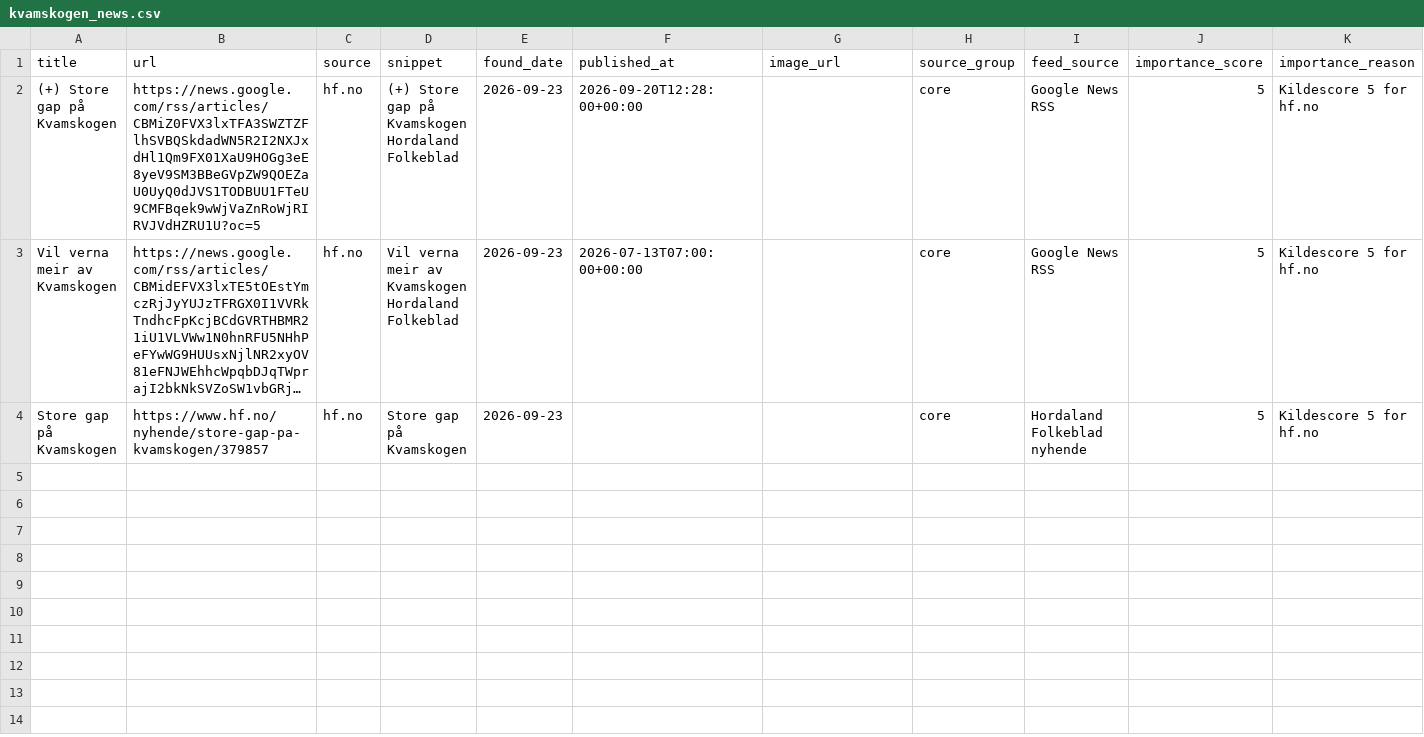
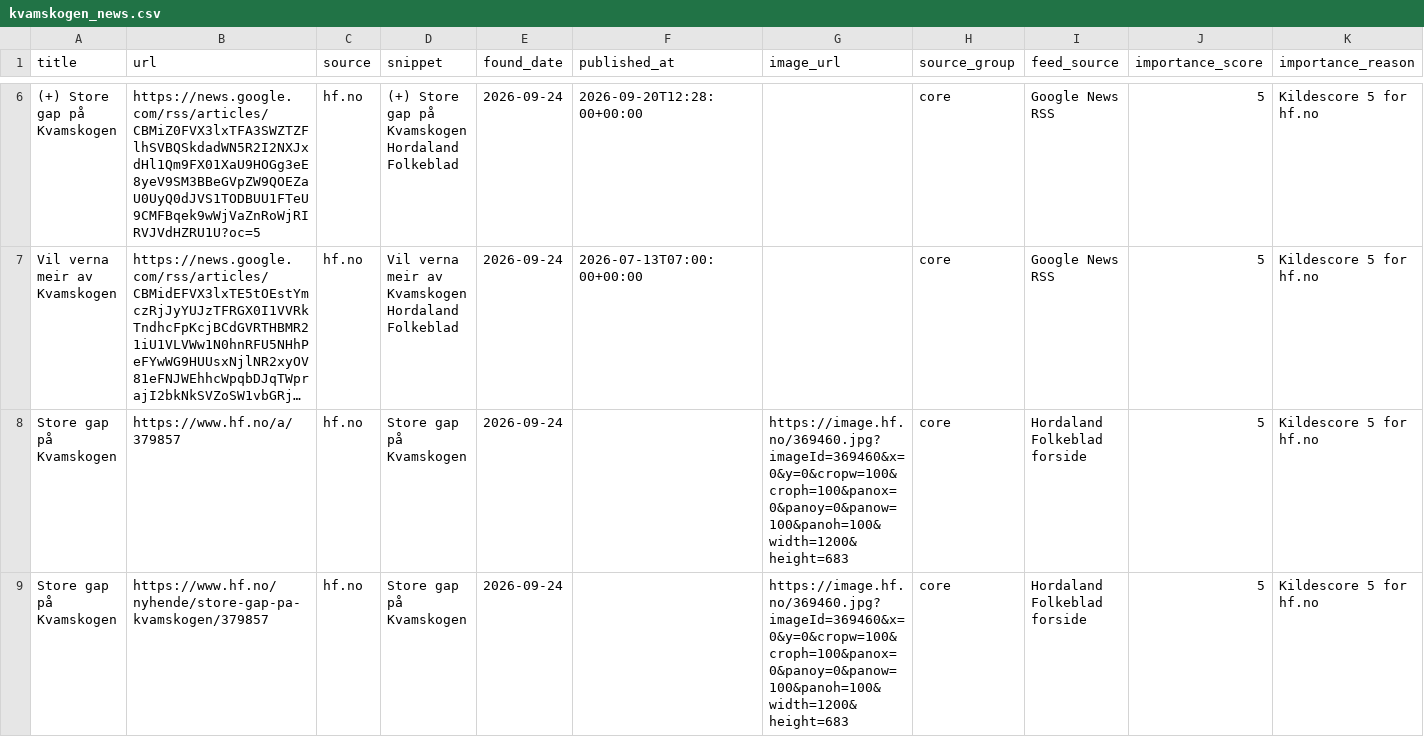
Before and after one commit to naessrobert-ui/visitkvamskogen, a CSV file: public/data/kvamskogen_news.csv, drawn as a sheet; only a part is shown, gaps mark what is left out; long unchanged cells end in …; addresses are those after the commit; the diff covers the shown part only; the diff names each change by its address in the sheet, - before the commit and + after, or states it on an @@ line.

```diff
--- a/public/data/kvamskogen_news.csv
+++ b/public/data/kvamskogen_news.csv
-E6:E7 (found_date): 2026-09-23
+E6:E7 (found_date): 2026-09-24
+row 8: Store gap på Kvamskogen | https://www.hf.no/a/379857 | hf.no | Store gap på Kvamskogen | 2026-09-24 |  | https://image.hf.no/369460.jpg?imageId=369460&x=0&y=0&cropw=100&croph=100&panox=0&panoy=0&panow=100&panoh=100&width=1200&height=683 | core | Hordaland Folkeblad forside | 5 | Kildescore 5 for hf.no
-E9 (found_date): 2026-09-23
+E9 (found_date): 2026-09-24
-G9 (image_url): (empty)
+G9 (image_url): https://image.hf.no/369460.jpg?imageId=369460&x=0&y=0&cropw=100&croph=100&panox=0&panoy=0&panow=100&panoh=100&width=1200&height=683
-I9 (feed_source): Hordaland Folkeblad nyhende
+I9 (feed_source): Hordaland Folkeblad forside
```
Also changed, not shown: 4 added rows elsewhere in this file, 3 other files.
